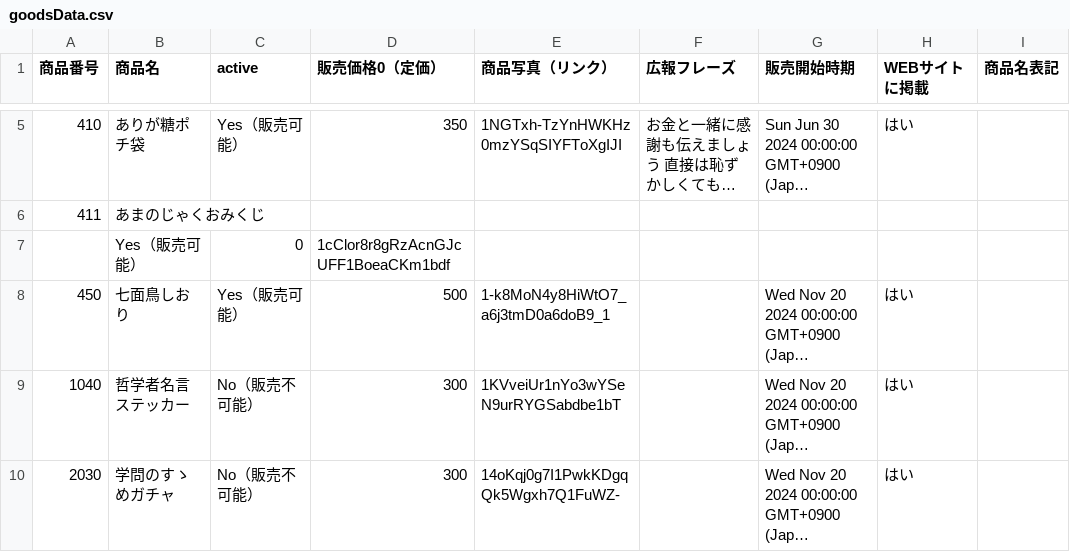
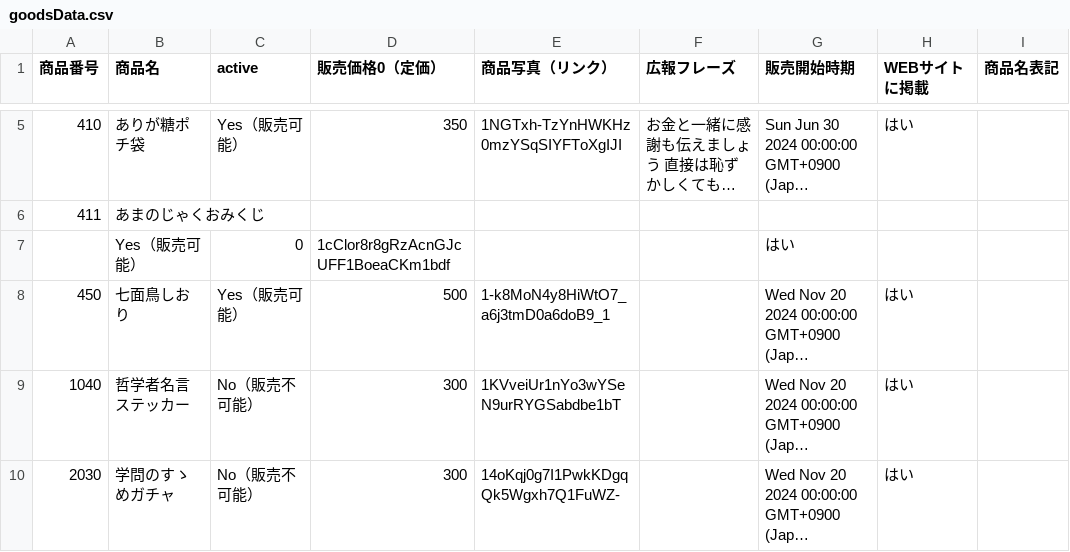
Before and after one commit to KyoudaiKobo/KyoudaiKobo.github.io, a CSV file: goodsData.csv, drawn as a sheet; only a part is shown, gaps mark what is left out; long unchanged cells end in …; the diff names each change by its address in the sheet, - before the commit and + after, or states it on an @@ line.

Commit message:
Update spreadsheet data 2025-03-31T00:05:20.813Z

```diff
--- a/goodsData.csv
+++ b/goodsData.csv
-G7 (販売開始時期): (empty)
+G7 (販売開始時期): はい
```
